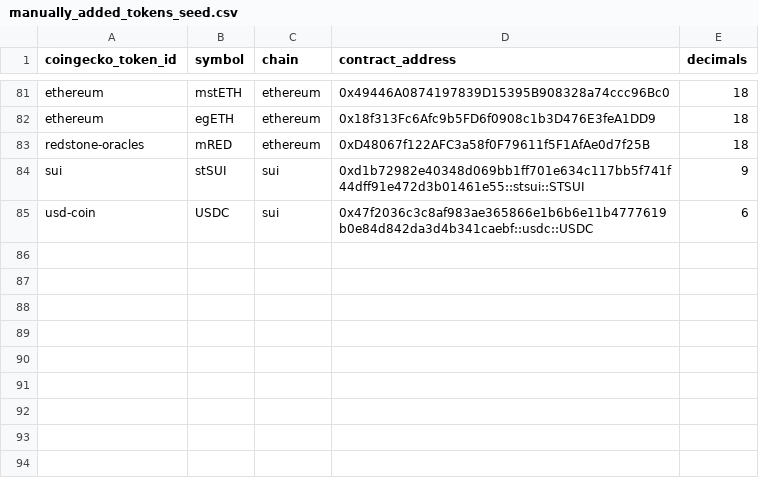
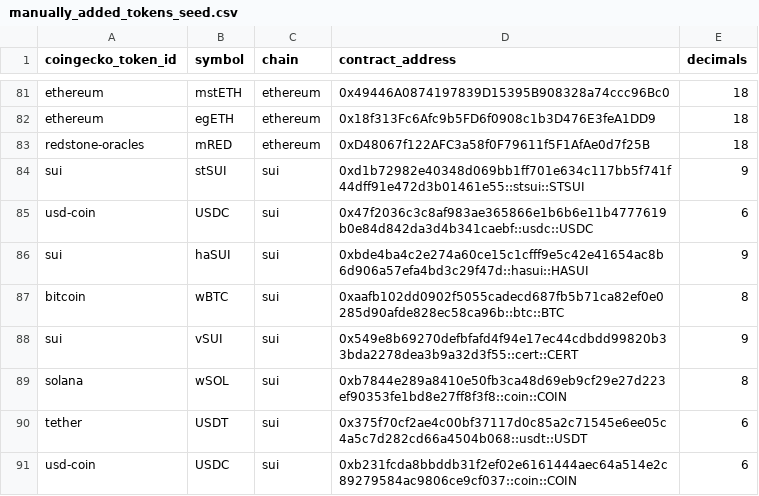
Before and after one commit to Artemis-xyz/dbt, a CSV file: seeds/manually_added_tokens_seed.csv, drawn as a sheet; only a part is shown, gaps mark what is left out.

Commit message:
Added more tokens to manual seed

```diff
--- a/seeds/manually_added_tokens_seed.csv
+++ b/seeds/manually_added_tokens_seed.csv
@@ -85 +85,7 @@ sui,stSUI,sui,0xd1b72982e40348d069bb1ff701e634c117bb5f741f44dff91e472d3b01461e55
 usd-coin,USDC,sui,0x47f2036c3c8af983ae365866e1b6b6e11b4777619b0e84d842da3d4b341caebf::usdc::USDC,6
+sui,haSUI,sui,0xbde4ba4c2e274a60ce15c1cfff9e5c42e41654ac8b6d906a57efa4bd3c29f47d::hasui::HASUI,9
+bitcoin,wBTC,sui,0xaafb102dd0902f5055cadecd687fb5b71ca82ef0e0285d90afde828ec58ca96b::btc::BTC,8
+sui,vSUI,sui,0x549e8b69270defbfafd4f94e17ec44cdbdd99820b33bda2278dea3b9a32d3f55::cert::CERT,9
+solana,wSOL,sui,0xb7844e289a8410e50fb3ca48d69eb9cf29e27d223ef90353fe1bd8e27ff8f3f8::coin::COIN,8
+tether,USDT,sui,0x375f70cf2ae4c00bf37117d0c85a2c71545e6ee05c4a5c7d282cd66a4504b068::usdt::USDT,6
+usd-coin,USDC,sui,0xb231fcda8bbddb31f2ef02e6161444aec64a514e2c89279584ac9806ce9cf037::coin::COIN,6
```
